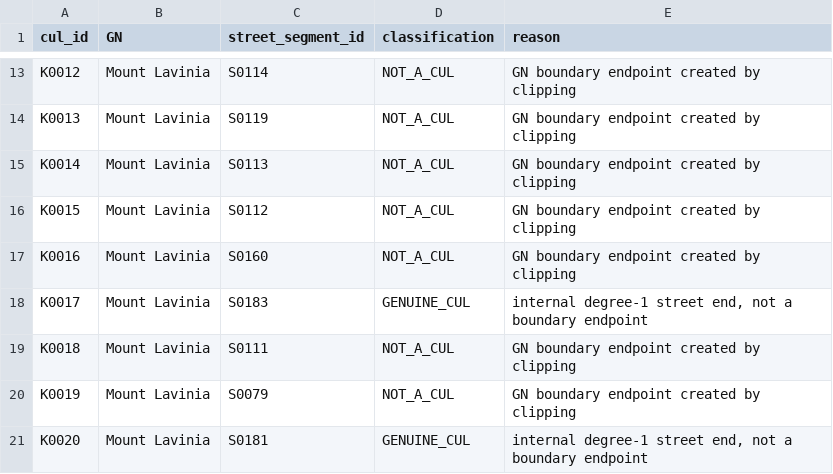
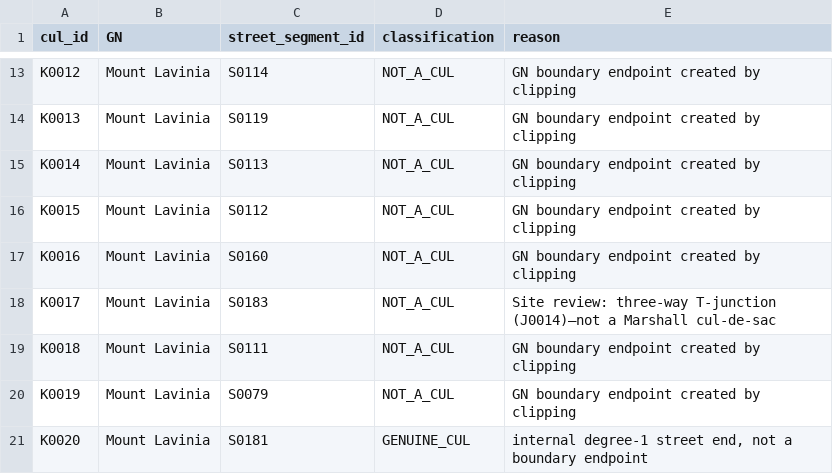
Before and after one commit to BronXTJ/mount-lavinia-dashboard, a CSV file: network_form/marshall_matrix/results/tables/marshall_cul_candidates.csv, drawn as a sheet; only a part is shown, gaps mark what is left out.

```diff
--- a/network_form/marshall_matrix/results/tables/marshall_cul_candidates.csv
+++ b/network_form/marshall_matrix/results/tables/marshall_cul_candidates.csv
@@ -17,3 +17,3 @@ K0015,Mount Lavinia,S0112,NOT_A_CUL,GN boundary endpoint created by clipping
 K0016,Mount Lavinia,S0160,NOT_A_CUL,GN boundary endpoint created by clipping
-K0017,Mount Lavinia,S0183,GENUINE_CUL,"internal degree-1 street end, not a boundary endpoint"
+K0017,Mount Lavinia,S0183,NOT_A_CUL,"Site review: three-way T-junction (J0014)—not a Marshall cul-de-sac"
 K0018,Mount Lavinia,S0111,NOT_A_CUL,GN boundary endpoint created by clipping
```
Also changed, not shown: network_form/marshall_matrix/results/tables/marshall_cul_review.csv, network_form/marshall_matrix/results/tables/marshall_culs_final.csv, 17 other files.
